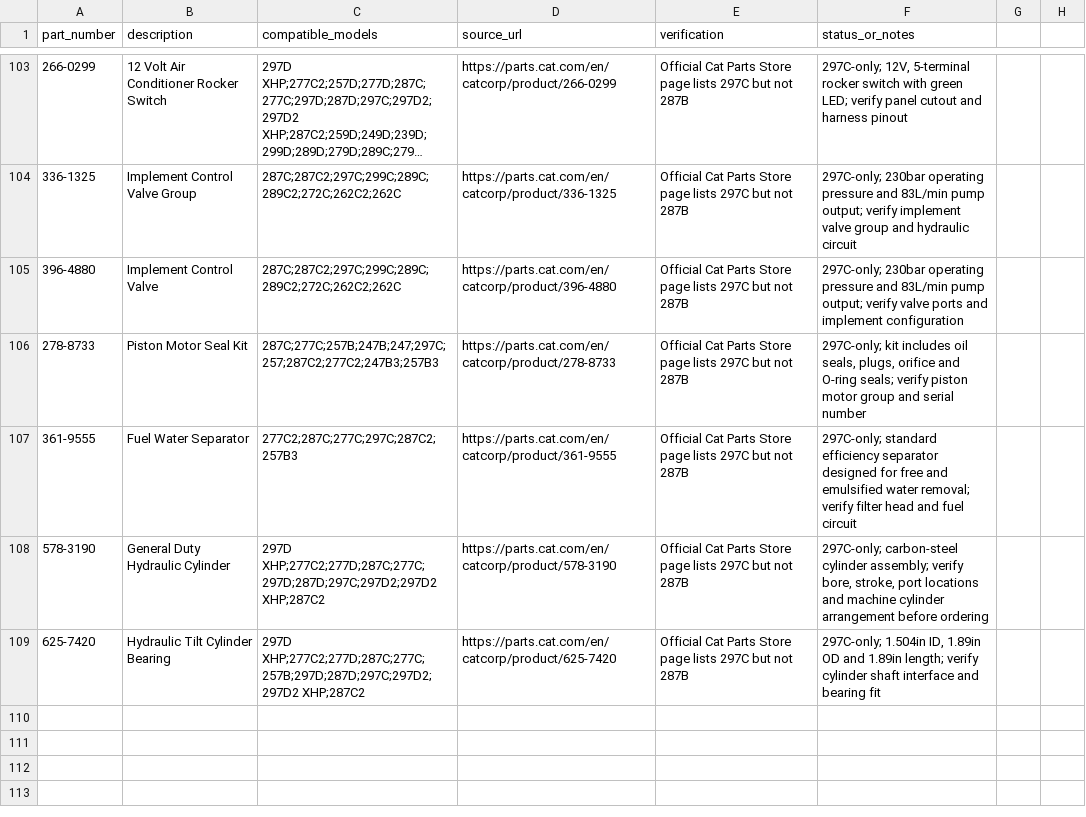
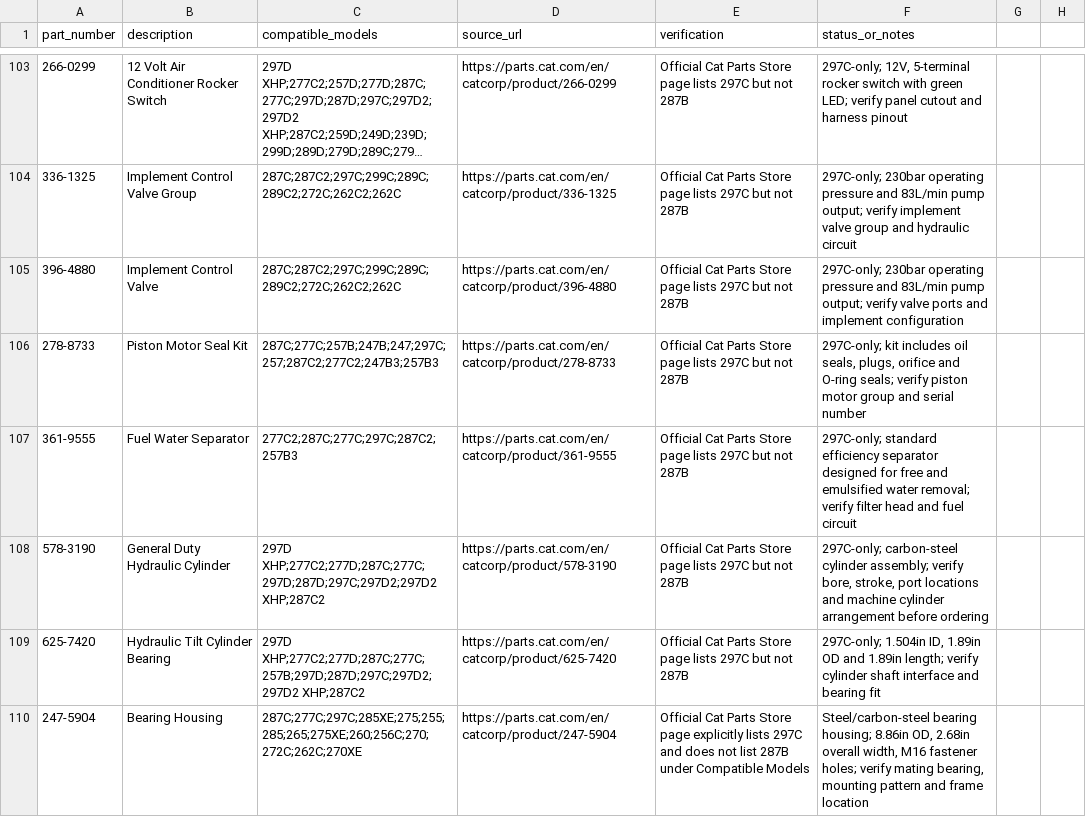
Before and after one commit to saeed860/Amoot-Machine, a CSV file: data/cat-297c-only-official-parts-2026-11-25.csv, drawn as a sheet; only a part is shown, gaps mark what is left out; long unchanged cells end in …; the diff names each change by its address in the sheet, - before the commit and + after, or states it on an @@ line.

Commit message:
Record Cat official extraction batch 93 (4/4)

```diff
--- a/data/cat-297c-only-official-parts-2026-11-25.csv
+++ b/data/cat-297c-only-official-parts-2026-11-25.csv
+row 110: 247-5904 | Bearing Housing | 287C;277C;297C;285XE;275;255;285;265;275XE;260;256C;270;272C;262C;270XE | https://parts.cat.com/en/catcorp/product/247-5904 | Official Cat Parts Store page explicitly lists 297C and does not list 287B under Compatible Models | Steel/carbon-steel bearing housing; 8.86in OD, 2.68in overall width, M16 fastener holes; verify mating bearing, mounting pattern and frame location
```
